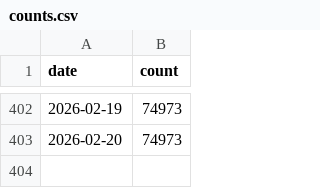
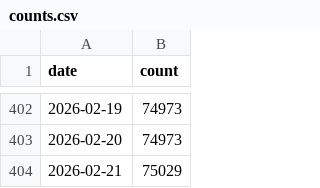
Before and after one commit to furen-button/furen-button, a CSV file: dataset/firebase/counts.csv, drawn as a sheet; only a part is shown, gaps mark what is left out; the diff names each change by its address in the sheet, - before the commit and + after, or states it on an @@ line.

```diff
--- a/dataset/firebase/counts.csv
+++ b/dataset/firebase/counts.csv
+row 404: 2026-02-21 | 75029
```
